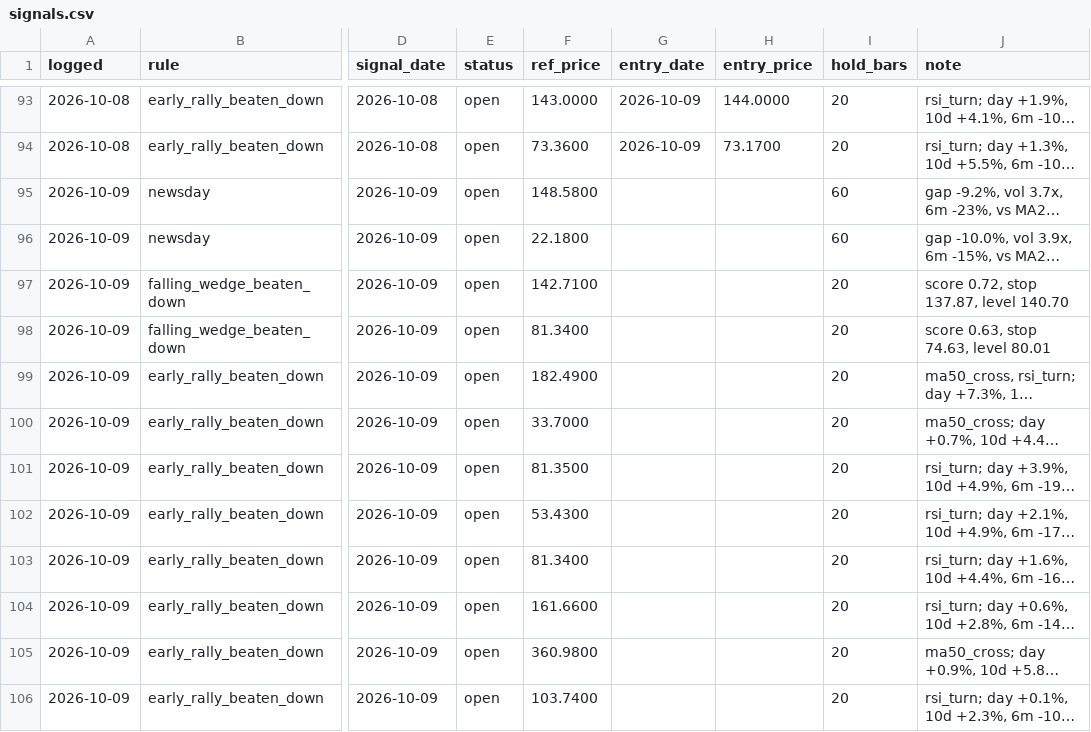
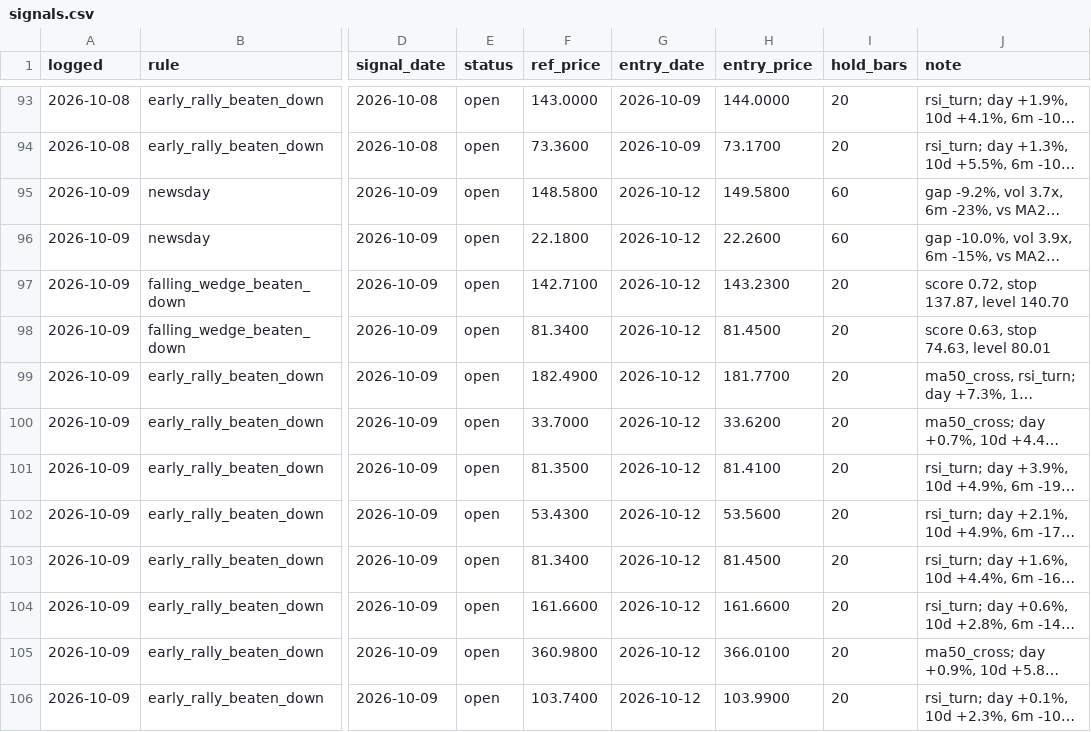
Before and after one commit to OrenRachamim/AlgoVision, a CSV file: journal/signals.csv, drawn as a sheet; only a part is shown, gaps mark what is left out; long unchanged cells end in …; the diff covers the shown part only; the diff names each change by its address in the sheet, - before the commit and + after, or states it on an @@ line.

```diff
--- a/journal/signals.csv
+++ b/journal/signals.csv
-G95:G106 (entry_date): (empty)
+G95:G106 (entry_date): 2026-10-12
-H95 (entry_price): (empty)
+H95 (entry_price): 149.5800
-H96 (entry_price): (empty)
+H96 (entry_price): 22.2600
-H97 (entry_price): (empty)
+H97 (entry_price): 143.2300
-H98 (entry_price): (empty)
+H98 (entry_price): 81.4500
-H99 (entry_price): (empty)
+H99 (entry_price): 181.7700
-H100 (entry_price): (empty)
+H100 (entry_price): 33.6200
-H101 (entry_price): (empty)
+H101 (entry_price): 81.4100
-H102 (entry_price): (empty)
+H102 (entry_price): 53.5600
-H103 (entry_price): (empty)
+H103 (entry_price): 81.4500
-H104 (entry_price): (empty)
+H104 (entry_price): 161.6600
-H105 (entry_price): (empty)
+H105 (entry_price): 366.0100
-H106 (entry_price): (empty)
+H106 (entry_price): 103.9900
```
Also changed, not shown: 9 added rows and 7 edited cells elsewhere in this file, journal/mark_to_market.csv, 15 other files.
